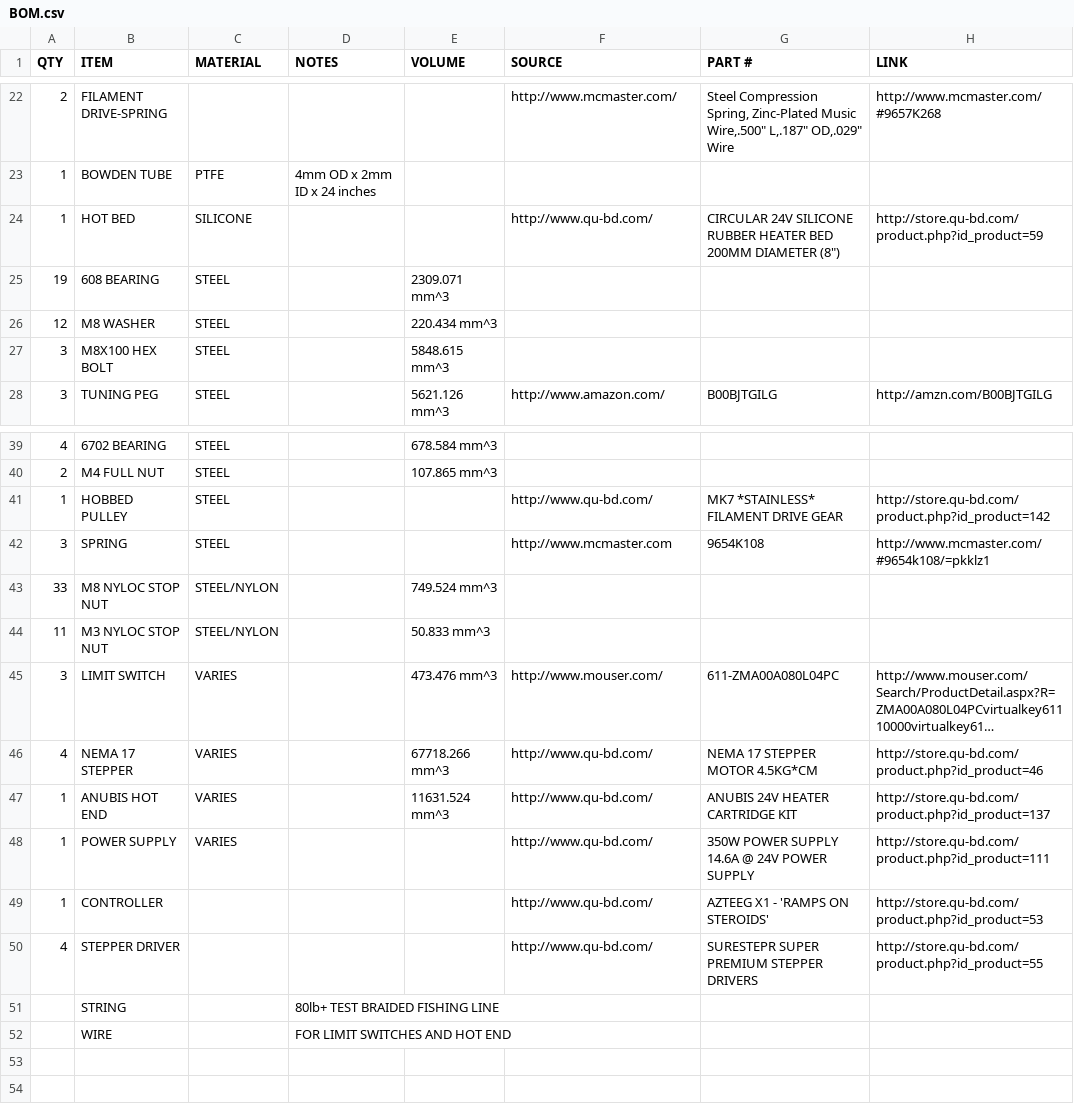
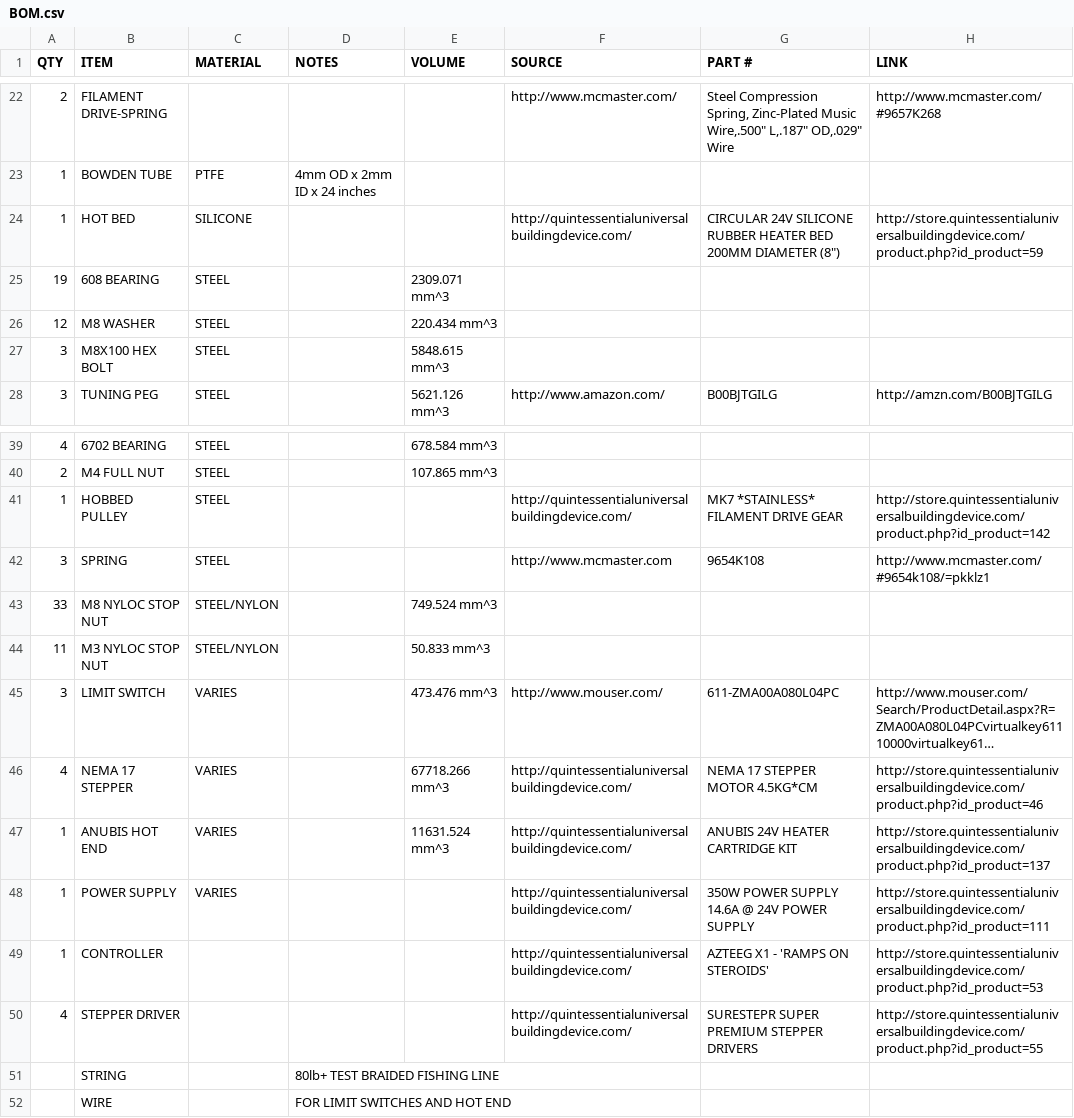
Before and after one commit to NicholasSeward/ConceptFORGE, a CSV file: GUS Simpson/BOM.csv, drawn as a sheet; only a part is shown, gaps mark what is left out; long unchanged cells end in …; the diff names each change by its address in the sheet, - before the commit and + after, or states it on an @@ line.

Commit message:
Update BOM.csv
Changed links pointing to qu-bd.com to their new domain name quintessentialuniversalbuildingdevice.com

```diff
--- a/GUS Simpson/BOM.csv
+++ b/GUS Simpson/BOM.csv
-F24 (SOURCE): http://www.qu-bd.com/
+F24 (SOURCE): http://quintessentialuniversalbuildingdevice.com/
-H24 (LINK): http://store.qu-bd.com/product.php?id_product=59
+H24 (LINK): http://store.quintessentialuniversalbuildingdevice.com/product.php?id_product=59
-F41 (SOURCE): http://www.qu-bd.com/
+F41 (SOURCE): http://quintessentialuniversalbuildingdevice.com/
-H41 (LINK): http://store.qu-bd.com/product.php?id_product=142
+H41 (LINK): http://store.quintessentialuniversalbuildingdevice.com/product.php?id_product=142
-F46:F50 (SOURCE): http://www.qu-bd.com/
+F46:F50 (SOURCE): http://quintessentialuniversalbuildingdevice.com/
-H46 (LINK): http://store.qu-bd.com/product.php?id_product=46
+H46 (LINK): http://store.quintessentialuniversalbuildingdevice.com/product.php?id_product=46
-H47 (LINK): http://store.qu-bd.com/product.php?id_product=137
+H47 (LINK): http://store.quintessentialuniversalbuildingdevice.com/product.php?id_product=137
-H48 (LINK): http://store.qu-bd.com/product.php?id_product=111
+H48 (LINK): http://store.quintessentialuniversalbuildingdevice.com/product.php?id_product=111
-H49 (LINK): http://store.qu-bd.com/product.php?id_product=53
+H49 (LINK): http://store.quintessentialuniversalbuildingdevice.com/product.php?id_product=53
-H50 (LINK): http://store.qu-bd.com/product.php?id_product=55
+H50 (LINK): http://store.quintessentialuniversalbuildingdevice.com/product.php?id_product=55
```
